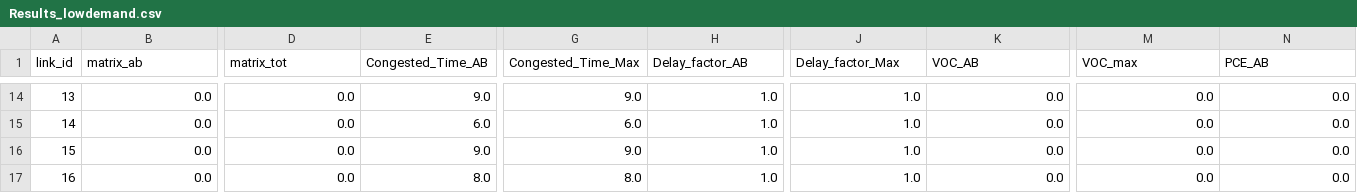
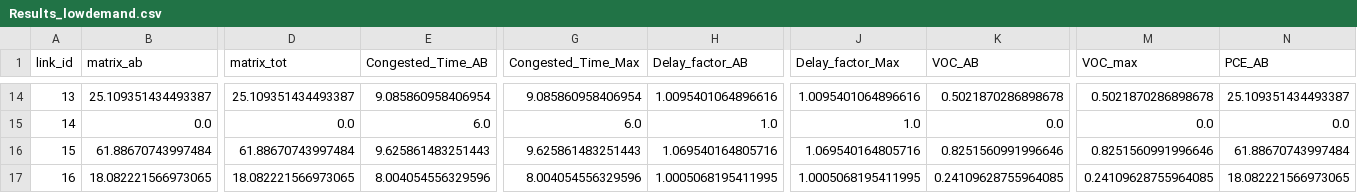
Before and after one commit to Team4IDS576/class-project, a CSV file: AequilibraE/Results_lowdemand.csv, drawn as a sheet; only a part is shown, gaps mark what is left out; the diff covers the shown part only; the diff names each change by its address in the sheet, - before the commit and + after, or states it on an @@ line.

```diff
--- a/AequilibraE/Results_lowdemand.csv
+++ b/AequilibraE/Results_lowdemand.csv
-B14 (matrix_ab): 0.0
+B14 (matrix_ab): 25.109351434493387
-D14 (matrix_tot): 0.0
+D14 (matrix_tot): 25.109351434493387
-E14 (Congested_Time_AB): 9.0
+E14 (Congested_Time_AB): 9.085860958406954
-G14 (Congested_Time_Max): 9.0
+G14 (Congested_Time_Max): 9.085860958406954
-H14 (Delay_factor_AB): 1.0
+H14 (Delay_factor_AB): 1.0095401064896616
-J14 (Delay_factor_Max): 1.0
+J14 (Delay_factor_Max): 1.0095401064896616
-K14 (VOC_AB): 0.0
+K14 (VOC_AB): 0.5021870286898678
-M14 (VOC_max): 0.0
+M14 (VOC_max): 0.5021870286898678
-N14 (PCE_AB): 0.0
+N14 (PCE_AB): 25.109351434493387
-B16 (matrix_ab): 0.0
+B16 (matrix_ab): 61.88670743997484
-D16 (matrix_tot): 0.0
+D16 (matrix_tot): 61.88670743997484
-E16 (Congested_Time_AB): 9.0
+E16 (Congested_Time_AB): 9.625861483251443
-G16 (Congested_Time_Max): 9.0
+G16 (Congested_Time_Max): 9.625861483251443
-H16 (Delay_factor_AB): 1.0
+H16 (Delay_factor_AB): 1.069540164805716
-J16 (Delay_factor_Max): 1.0
+J16 (Delay_factor_Max): 1.069540164805716
-K16 (VOC_AB): 0.0
+K16 (VOC_AB): 0.8251560991996646
-M16 (VOC_max): 0.0
+M16 (VOC_max): 0.8251560991996646
-N16 (PCE_AB): 0.0
+N16 (PCE_AB): 61.88670743997484
-B17 (matrix_ab): 0.0
+B17 (matrix_ab): 18.082221566973065
-D17 (matrix_tot): 0.0
+D17 (matrix_tot): 18.082221566973065
-E17 (Congested_Time_AB): 8.0
+E17 (Congested_Time_AB): 8.004054556329596
-G17 (Congested_Time_Max): 8.0
+G17 (Congested_Time_Max): 8.004054556329596
-H17 (Delay_factor_AB): 1.0
+H17 (Delay_factor_AB): 1.0005068195411995
-J17 (Delay_factor_Max): 1.0
+J17 (Delay_factor_Max): 1.0005068195411995
-K17 (VOC_AB): 0.0
+K17 (VOC_AB): 0.24109628755964085
-M17 (VOC_max): 0.0
+M17 (VOC_max): 0.24109628755964085
-N17 (PCE_AB): 0.0
+N17 (PCE_AB): 18.082221566973065
```
Also changed, not shown: 153 edited cells elsewhere in this file, 17 other files.
